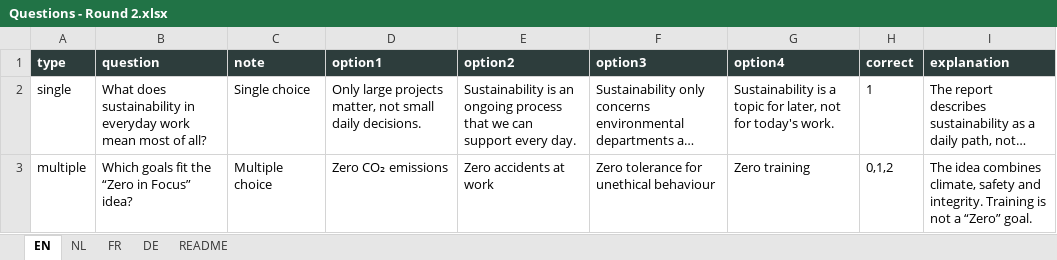
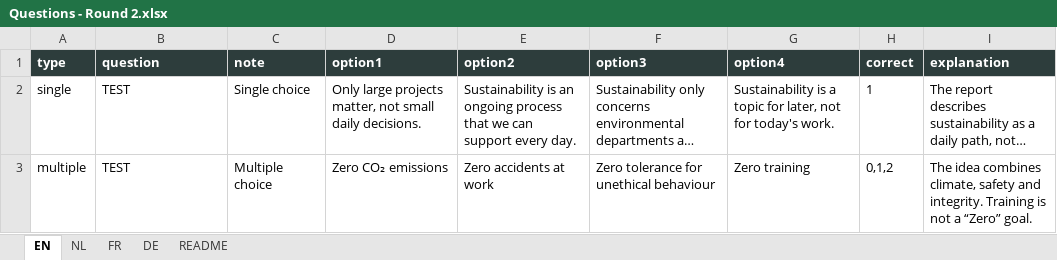
Before and after one commit to TVD2804/Sustainability-quiz, an Excel workbook: Questions - Round 2.xlsx, sheet EN, drawn as a sheet; long unchanged cells end in …; values as stored, in another font and other column widths than the file's, no borders; table styles not drawn; the diff names each change by its address in the sheet, - before the commit and + after, or states it on an @@ line.

Commit message:
TEST voor ronde 2

```diff
--- a/Questions - Round 2.xlsx (sheet EN)
+++ b/Questions - Round 2.xlsx (sheet EN)
-B2 (question): What does sustainability in everyday work mean most of all?
+B2 (question): TEST
-B3 (question): Which goals fit the “Zero in Focus” idea?
+B3 (question): TEST
```
Also changed, not shown: 1 other file.
